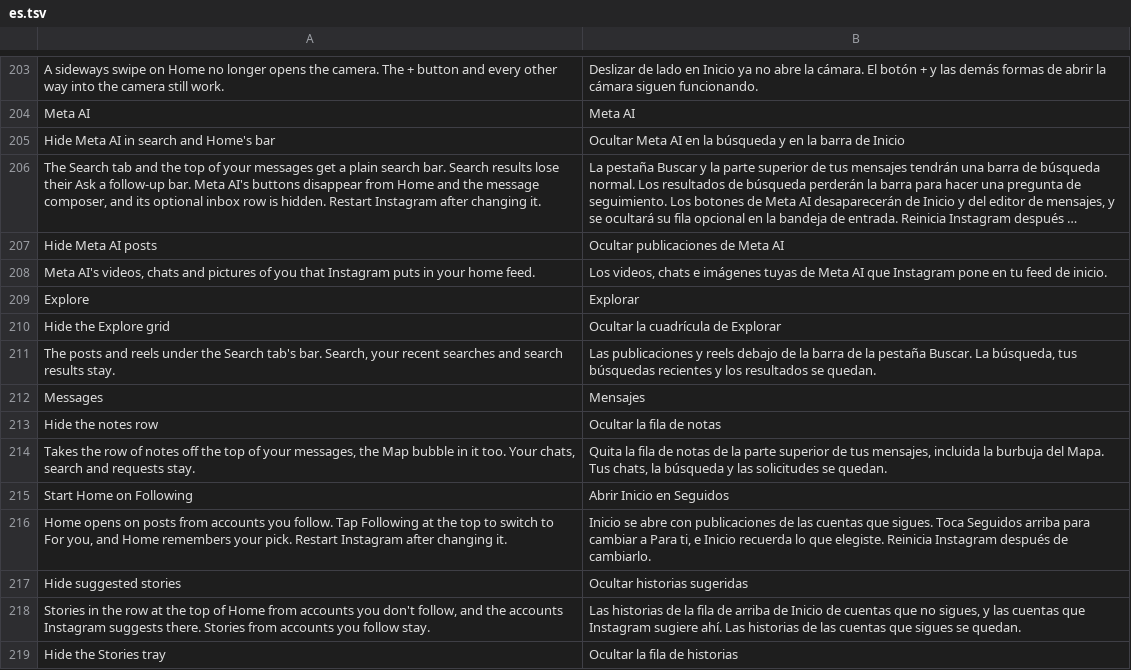
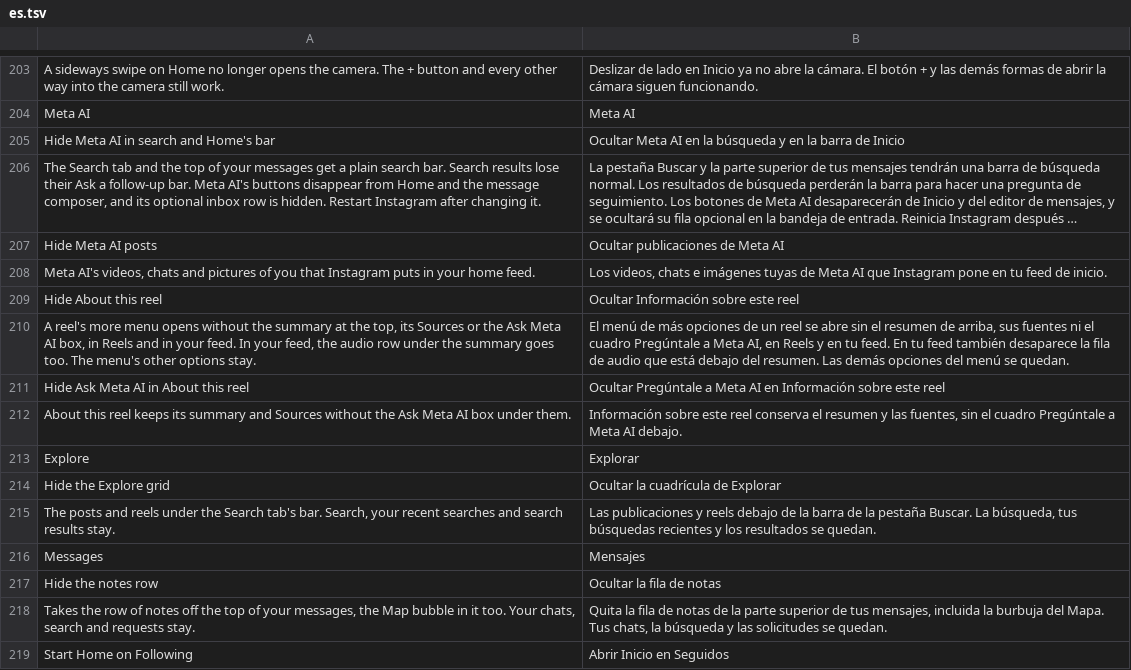
Before and after one commit to Chazy12/HushGram, a TSV file: extensions/shared/library/src/main/l10n/es.tsv, drawn as a sheet; only a part is shown, gaps mark what is left out; the shorter side is filled out with more unchanged rows; long unchanged cells end in ….

```diff
--- a/extensions/shared/library/src/main/l10n/es.tsv
+++ b/extensions/shared/library/src/main/l10n/es.tsv
@@ -208,2 +208,6 @@ Hide Meta AI posts	Ocultar publicaciones de Meta AI
 Meta AI's videos, chats and pictures of you that Instagram puts in your home feed.	Los videos, chats e imágenes tuyas de Meta AI que Instagram pone en tu feed de inicio.
+Hide About this reel	Ocultar Información sobre este reel
+A reel's more menu opens without the summary at the top, its Sources or the Ask Meta AI box, in Reels and in your feed. In your feed, the audio row under the summary goes too. The menu's other options stay.	El menú de más opciones de un reel se abre sin el resumen de arriba, sus fuentes ni el cuadro Pregúntale a Meta AI, en Reels y en tu feed. En tu feed también desaparece la fila de audio que está debajo del resumen. Las demás opciones del menú se quedan.
+Hide Ask Meta AI in About this reel	Ocultar Pregúntale a Meta AI en Información sobre este reel
+About this reel keeps its summary and Sources without the Ask Meta AI box under them.	Información sobre este reel conserva el resumen y las fuentes, sin el cuadro Pregúntale a Meta AI debajo.
 Explore	Explorar
```
Also changed, not shown: extensions/shared/library/src/main/l10n/de.tsv, extensions/shared/library/src/main/l10n/in.tsv, 17 other files.
